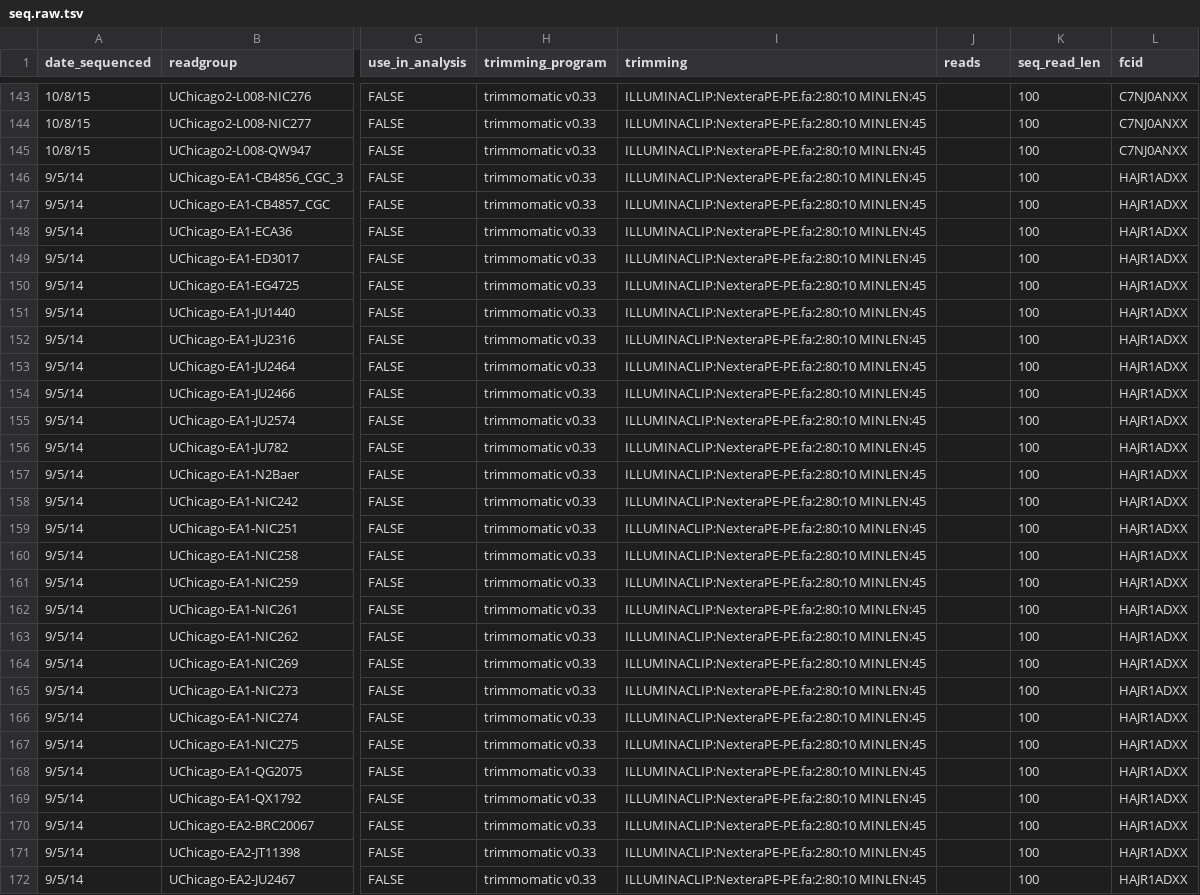
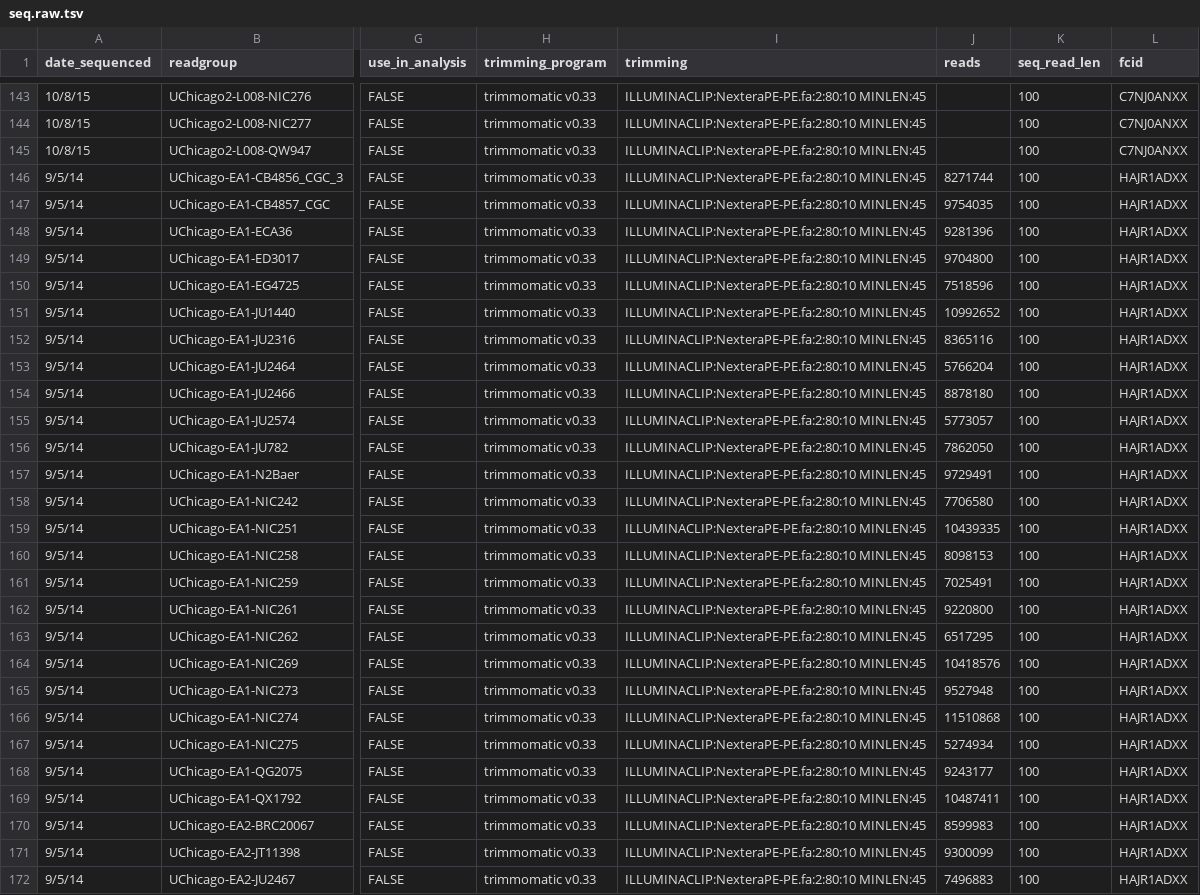
Before and after one commit to AndersenLab/Andersen-Lab-Strains, a TSV file: raw/seq.raw.tsv, drawn as a sheet; only a part is shown, gaps mark what is left out; the diff covers the shown part only; the diff names each change by its address in the sheet, - before the commit and + after, or states it on an @@ line.

Commit message:
added sequences for UChicago trimmed.

```diff
--- a/raw/seq.raw.tsv
+++ b/raw/seq.raw.tsv
-J146 (reads): (empty)
+J146 (reads): 8271744
-J147 (reads): (empty)
+J147 (reads): 9754035
-J148 (reads): (empty)
+J148 (reads): 9281396
-J149 (reads): (empty)
+J149 (reads): 9704800
-J150 (reads): (empty)
+J150 (reads): 7518596
-J151 (reads): (empty)
+J151 (reads): 10992652
-J152 (reads): (empty)
+J152 (reads): 8365116
-J153 (reads): (empty)
+J153 (reads): 5766204
-J154 (reads): (empty)
+J154 (reads): 8878180
-J155 (reads): (empty)
+J155 (reads): 5773057
-J156 (reads): (empty)
+J156 (reads): 7862050
-J157 (reads): (empty)
+J157 (reads): 9729491
-J158 (reads): (empty)
+J158 (reads): 7706580
-J159 (reads): (empty)
+J159 (reads): 10439335
-J160 (reads): (empty)
+J160 (reads): 8098153
-J161 (reads): (empty)
+J161 (reads): 7025491
-J162 (reads): (empty)
+J162 (reads): 9220800
-J163 (reads): (empty)
+J163 (reads): 6517295
-J164 (reads): (empty)
+J164 (reads): 10418576
-J165 (reads): (empty)
+J165 (reads): 9527948
-J166 (reads): (empty)
+J166 (reads): 11510868
-J167 (reads): (empty)
+J167 (reads): 5274934
-J168 (reads): (empty)
+J168 (reads): 9243177
-J169 (reads): (empty)
+J169 (reads): 10487411
-J170 (reads): (empty)
+J170 (reads): 8599983
-J171 (reads): (empty)
+J171 (reads): 9300099
-J172 (reads): (empty)
+J172 (reads): 7496883
```
Also changed, not shown: 21 edited cells elsewhere in this file.
